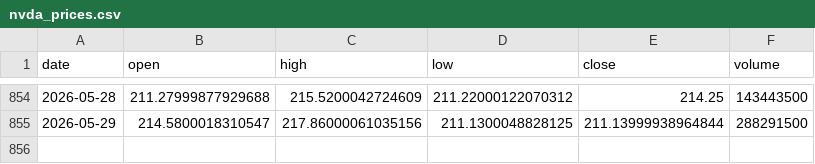
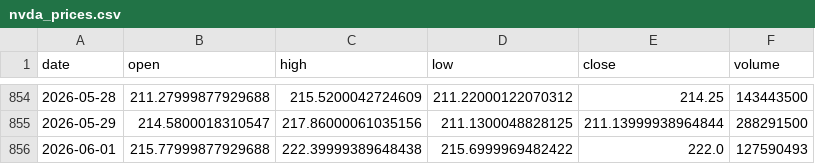
Before and after one commit to 911kwis/h100-tracker, a CSV file: data/nvda_prices.csv, drawn as a sheet; only a part is shown, gaps mark what is left out.

```diff
--- a/data/nvda_prices.csv
+++ b/data/nvda_prices.csv
@@ -855 +855,2 @@ date,open,high,low,close,volume
 2026-05-29,214.5800018310547,217.86000061035156,211.1300048828125,211.13999938964844,288291500
+2026-06-01,215.77999877929688,222.39999389648438,215.6999969482422,222.0,127590493
```
Also changed, not shown: data/gpu_prices.csv.
